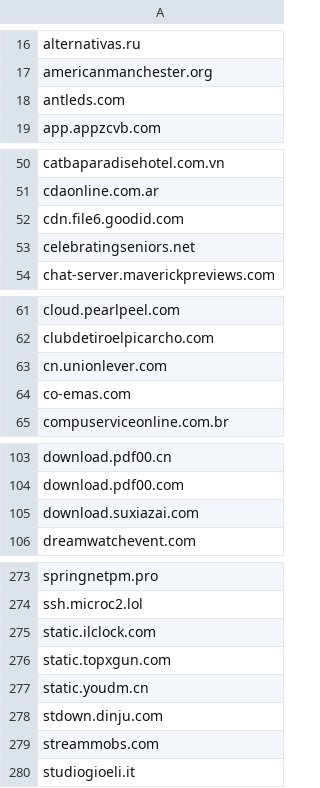
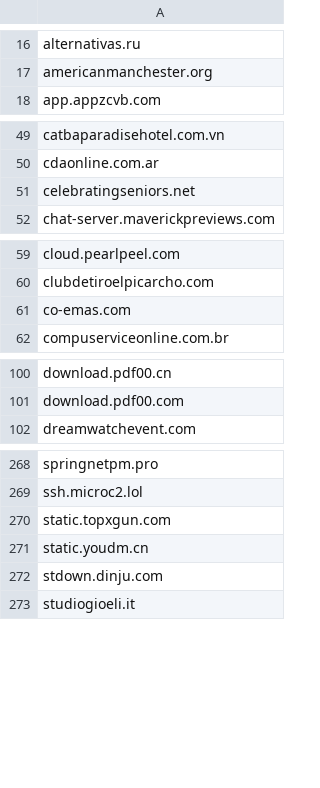
Before and after one commit to external-sources/hosts-sources, a CSV file: data/urlhausAbuseCh.csv, drawn as a sheet; only a part is shown, gaps mark what is left out; removed rows and columns are numbered as before the commit, all else as after; the diff covers the shown part only; the diff names each change by its address in the sheet, - before the commit and + after, or states it on an @@ line.

Commit message:
Committed new lists day: 221 of year 2026 09:38:37

```diff
--- a/data/urlhausAbuseCh.csv
+++ b/data/urlhausAbuseCh.csv
-row 18: antleds.com
-row 52: cdn.file6.goodid.com
-row 63: cn.unionlever.com
-row 105: download.suxiazai.com
-row 275: static.ilclock.com
-row 279: streammobs.com
```
Also changed, not shown: 1 added row and 3 removed rows elsewhere in this file, 1 other file.
